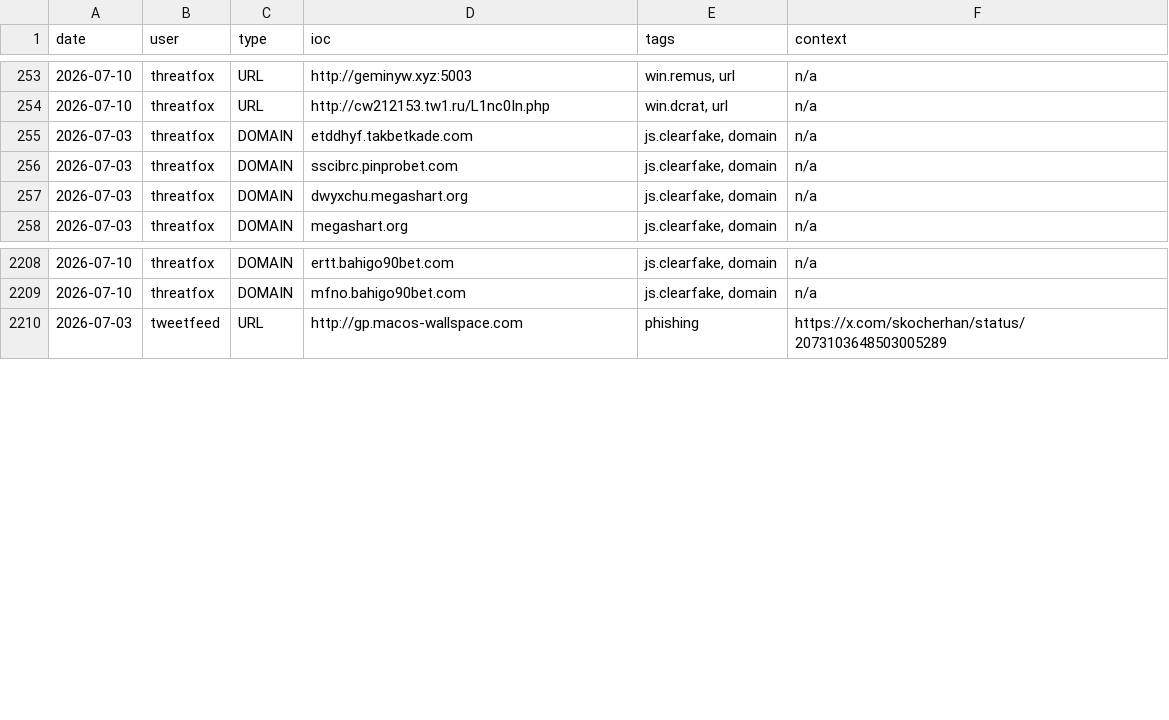
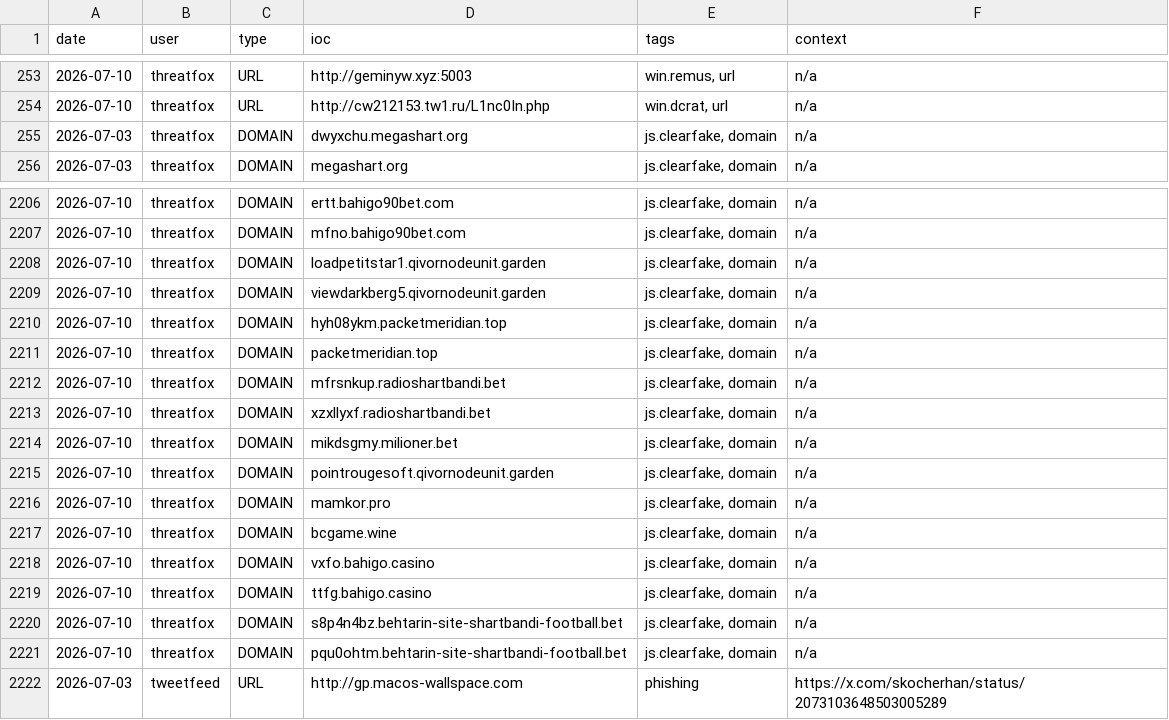
Before and after one commit to Adi-Lyt/vigia-ioc-feed, a CSV file: iocs/week.csv, drawn as a sheet; only a part is shown, gaps mark what is left out.

Commit message:
chore: update IoC feed 2026-07-10 18:09 UTC

```diff
--- a/iocs/week.csv
+++ b/iocs/week.csv
@@ -254,4 +254,2 @@ date,user,type,ioc,tags,context
 2026-07-10,threatfox,URL,http://cw212153.tw1.ru/L1nc0In.php,"win.dcrat, url",n/a
-2026-07-03,threatfox,DOMAIN,etddhyf.takbetkade.com,"js.clearfake, domain",n/a
-2026-07-03,threatfox,DOMAIN,sscibrc.pinprobet.com,"js.clearfake, domain",n/a
 2026-07-03,threatfox,DOMAIN,dwyxchu.megashart.org,"js.clearfake, domain",n/a
@@ -2209,2 +2207,16 @@ date,user,type,ioc,tags,context
 2026-07-10,threatfox,DOMAIN,mfno.bahigo90bet.com,"js.clearfake, domain",n/a
+2026-07-10,threatfox,DOMAIN,loadpetitstar1.qivornodeunit.garden,"js.clearfake, domain",n/a
+2026-07-10,threatfox,DOMAIN,viewdarkberg5.qivornodeunit.garden,"js.clearfake, domain",n/a
+2026-07-10,threatfox,DOMAIN,hyh08ykm.packetmeridian.top,"js.clearfake, domain",n/a
+2026-07-10,threatfox,DOMAIN,packetmeridian.top,"js.clearfake, domain",n/a
+2026-07-10,threatfox,DOMAIN,mfrsnkup.radioshartbandi.bet,"js.clearfake, domain",n/a
+2026-07-10,threatfox,DOMAIN,xzxllyxf.radioshartbandi.bet,"js.clearfake, domain",n/a
+2026-07-10,threatfox,DOMAIN,mikdsgmy.milioner.bet,"js.clearfake, domain",n/a
+2026-07-10,threatfox,DOMAIN,pointrougesoft.qivornodeunit.garden,"js.clearfake, domain",n/a
+2026-07-10,threatfox,DOMAIN,mamkor.pro,"js.clearfake, domain",n/a
+2026-07-10,threatfox,DOMAIN,bcgame.wine,"js.clearfake, domain",n/a
+2026-07-10,threatfox,DOMAIN,vxfo.bahigo.casino,"js.clearfake, domain",n/a
+2026-07-10,threatfox,DOMAIN,ttfg.bahigo.casino,"js.clearfake, domain",n/a
+2026-07-10,threatfox,DOMAIN,s8p4n4bz.behtarin-site-shartbandi-football.bet,"js.clearfake, domain",n/a
+2026-07-10,threatfox,DOMAIN,pqu0ohtm.behtarin-site-shartbandi-football.bet,"js.clearfake, domain",n/a
 2026-07-03,tweetfeed,URL,http://gp.macos-wallspace.com,phishing,https://x.com/skocherhan/status/2073103648503005289
```
